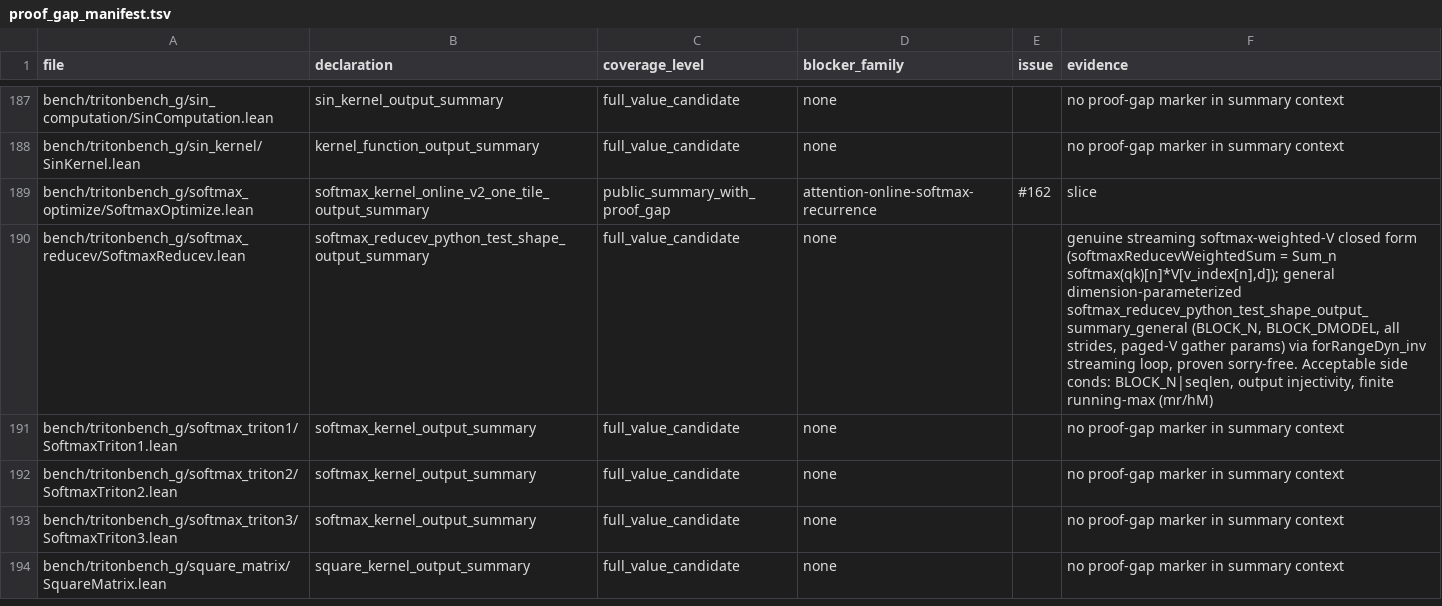
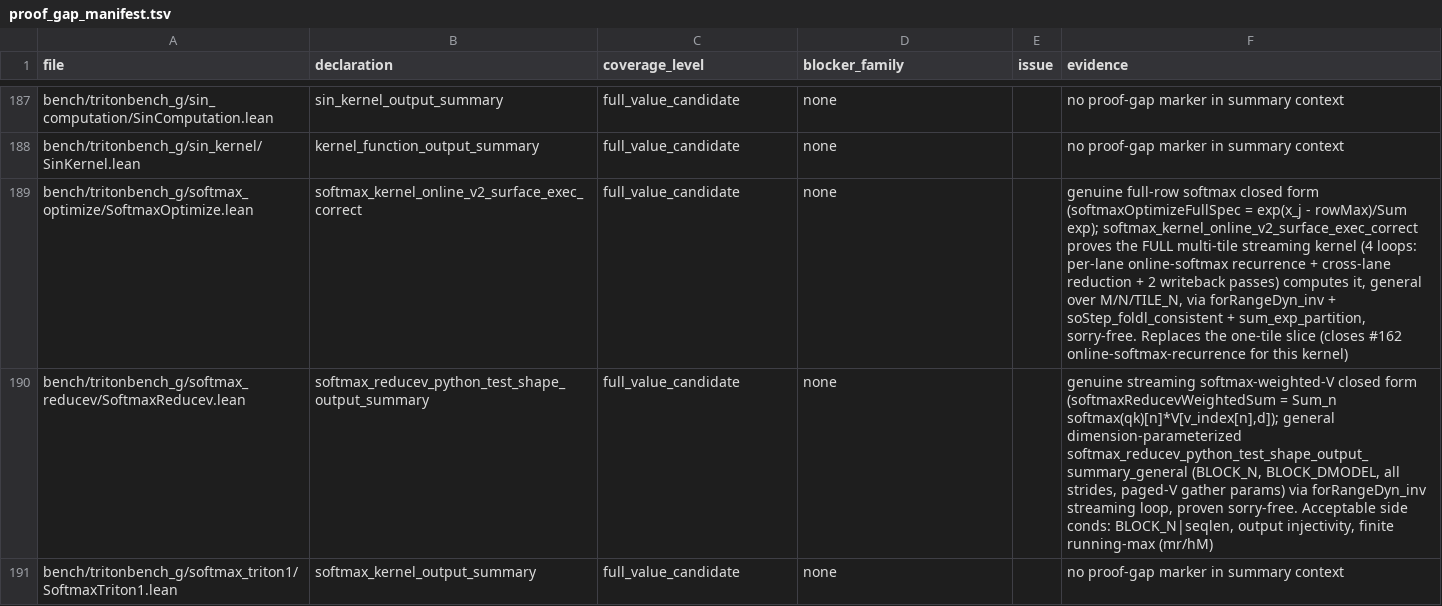
Before and after one commit to Lizn-zn/VeriTile, a TSV file: bench/tritonbench_g/proof_gap_manifest.tsv, drawn as a sheet; only a part is shown, gaps mark what is left out; the shorter side is filled out with more unchanged rows; removed rows and columns are numbered as before the commit, all else as after; the diff names each change by its address in the sheet, - before the commit and + after, or states it on an @@ line.

```diff
--- a/bench/tritonbench_g/proof_gap_manifest.tsv
+++ b/bench/tritonbench_g/proof_gap_manifest.tsv
-row 189: bench/tritonbench_g/softmax_optimize/SoftmaxOptimize.lean | softmax_kernel_online_v2_one_tile_output_summary | public_summary_with_proof_gap | attention-online-softmax-recurrence | #162 | slice
+row 189: bench/tritonbench_g/softmax_optimize/SoftmaxOptimize.lean | softmax_kernel_online_v2_surface_exec_correct | full_value_candidate | none |  | genuine full-row softmax closed form (softmaxOptimizeFullSpec = exp(x_j - rowMax)/Sum exp); softmax_kernel_online_v2_surface_exec_correct proves the FULL multi-tile streaming kernel (4 loops: per-lane online-softmax recurrence + cross-lane reduction + 2 writeback passes) computes it, general over M/N/TILE_N, via forRangeDyn_inv + soStep_foldl_consistent + sum_exp_partition, sorry-free. Replaces the one-tile slice (closes #162 online-softmax-recurrence for this kernel)
```
Also changed, not shown: 1 other file.
